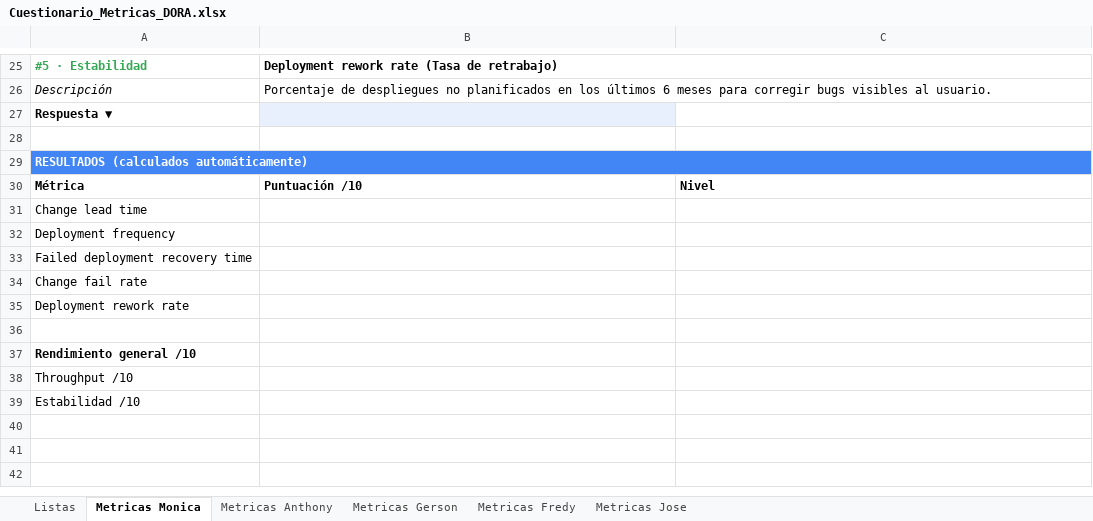
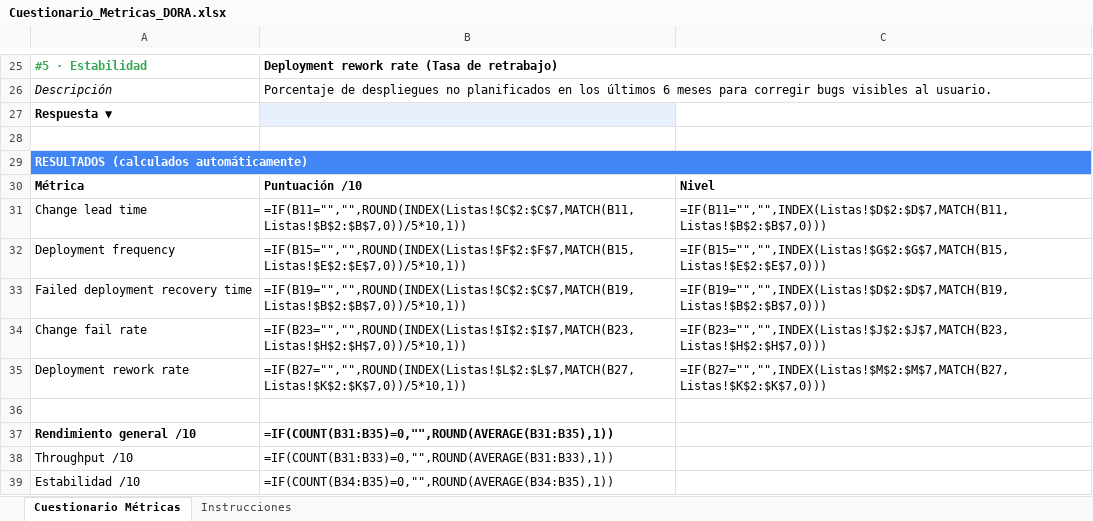
Before and after one commit to HenryAbad/dora-questionnaires, an Excel workbook: excel/Cuestionario_Metricas_DORA.xlsx, sheet Cuestionario Métricas, drawn as a sheet; only a part is shown, gaps mark what is left out; values as stored, in another font and other column widths than the file's, no borders; formulas without a stored value are shown as written; the diff names each change by its address in the sheet, - before the commit and + after, or states it on an @@ line.

```diff
--- a/excel/Cuestionario_Metricas_DORA.xlsx (sheet Cuestionario Métricas)
+++ b/excel/Cuestionario_Metricas_DORA.xlsx (sheet Cuestionario Métricas)
-sheet tab: Metricas Monica
+sheet tab: Cuestionario Métricas
@@ sheet tab hidden: Listas @@
-sheet tab: Metricas Anthony
-sheet tab: Metricas Gerson
-sheet tab: Metricas Fredy
-sheet tab: Metricas Jose
+sheet tab: Instrucciones
-B31: (empty)
+B31: =IF(B11="","",ROUND(INDEX(Listas!$C$2:$C$7,MATCH(B11,Listas!$B$2:$B$7,0))/5*10,1))
-C31: (empty)
+C31: =IF(B11="","",INDEX(Listas!$D$2:$D$7,MATCH(B11,Listas!$B$2:$B$7,0)))
-B32: (empty)
+B32: =IF(B15="","",ROUND(INDEX(Listas!$F$2:$F$7,MATCH(B15,Listas!$E$2:$E$7,0))/5*10,1))
-C32: (empty)
+C32: =IF(B15="","",INDEX(Listas!$G$2:$G$7,MATCH(B15,Listas!$E$2:$E$7,0)))
-B33: (empty)
+B33: =IF(B19="","",ROUND(INDEX(Listas!$C$2:$C$7,MATCH(B19,Listas!$B$2:$B$7,0))/5*10,1))
-C33: (empty)
+C33: =IF(B19="","",INDEX(Listas!$D$2:$D$7,MATCH(B19,Listas!$B$2:$B$7,0)))
-B34: (empty)
+B34: =IF(B23="","",ROUND(INDEX(Listas!$I$2:$I$7,MATCH(B23,Listas!$H$2:$H$7,0))/5*10,1))
-C34: (empty)
+C34: =IF(B23="","",INDEX(Listas!$J$2:$J$7,MATCH(B23,Listas!$H$2:$H$7,0)))
-B35: (empty)
+B35: =IF(B27="","",ROUND(INDEX(Listas!$L$2:$L$7,MATCH(B27,Listas!$K$2:$K$7,0))/5*10,1))
-C35: (empty)
+C35: =IF(B27="","",INDEX(Listas!$M$2:$M$7,MATCH(B27,Listas!$K$2:$K$7,0)))
-B37: (empty)
+B37: =IF(COUNT(B31:B35)=0,"",ROUND(AVERAGE(B31:B35),1))
-B38: (empty)
+B38: =IF(COUNT(B31:B33)=0,"",ROUND(AVERAGE(B31:B33),1))
-B39: (empty)
+B39: =IF(COUNT(B34:B35)=0,"",ROUND(AVERAGE(B34:B35),1))
```
Also changed, not shown: excel/Cuestionario_Capacidades_DORA.xlsx, 6 other files.
